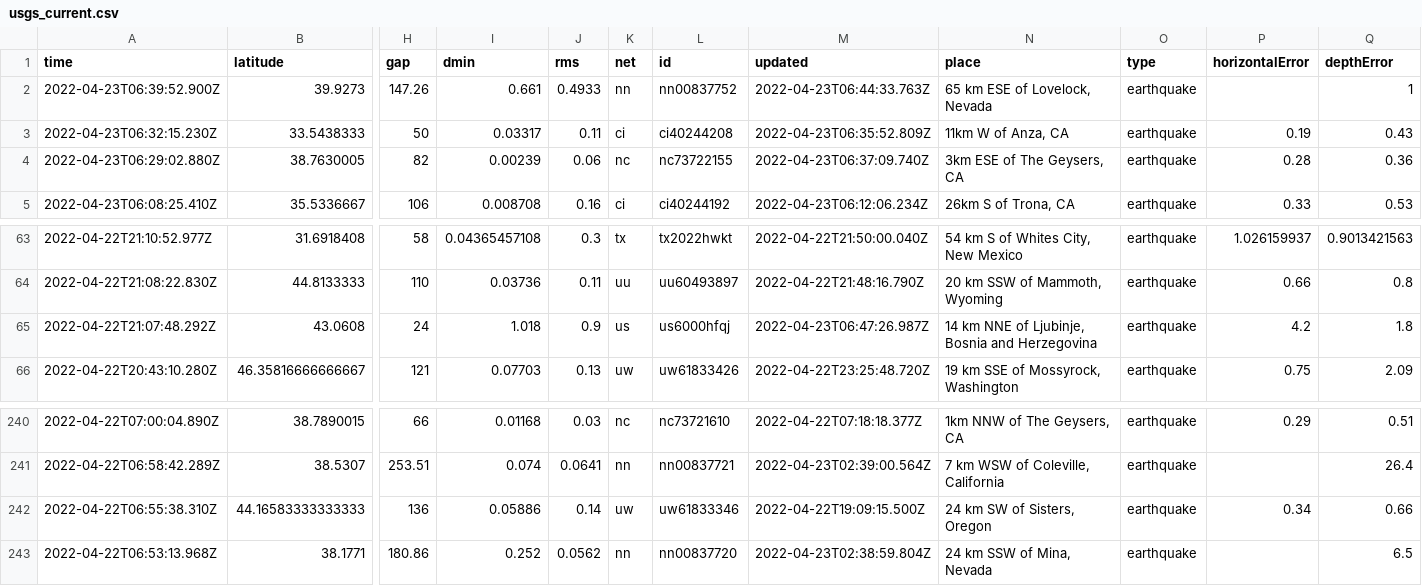
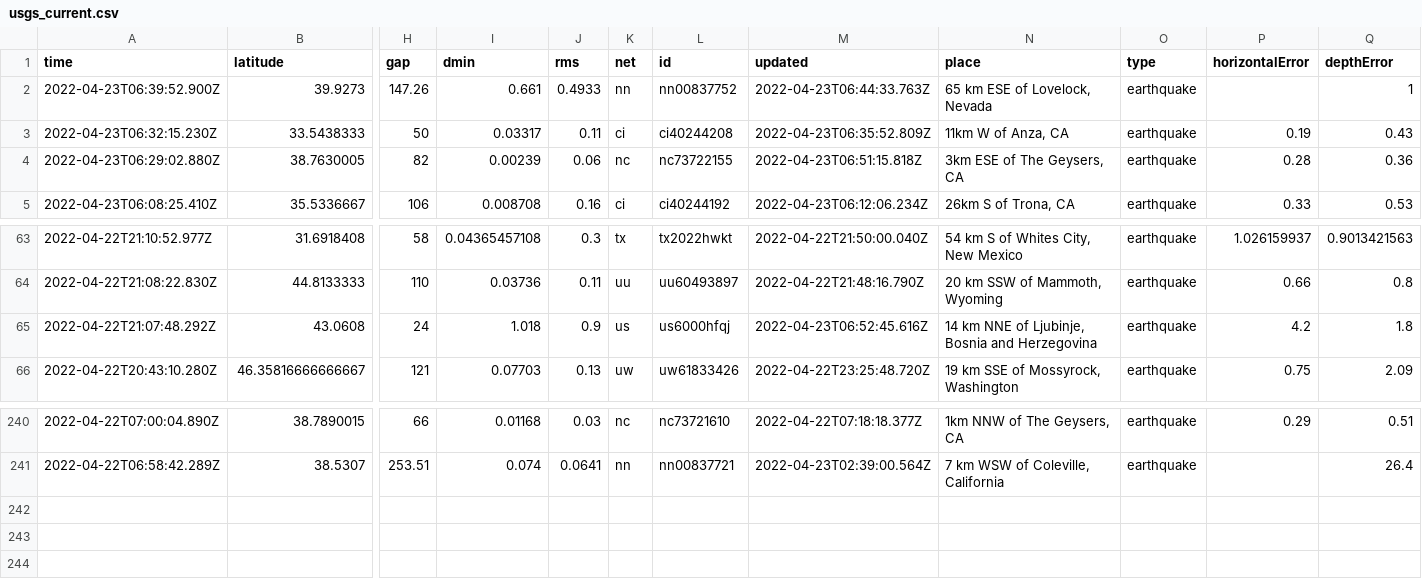
Before and after one commit to lizmurray3/my-data-robot, a CSV file: usgs_current.csv, drawn as a sheet; only a part is shown, gaps mark what is left out; rows hold the shown columns only; the diff names each change by its address in the sheet, - before the commit and + after, or states it on an @@ line.

```diff
--- a/usgs_current.csv
+++ b/usgs_current.csv
-M4 (updated): 2022-04-23T06:37:09.740Z
+M4 (updated): 2022-04-23T06:51:15.818Z
-M65 (updated): 2022-04-23T06:47:26.987Z
+M65 (updated): 2022-04-23T06:52:45.616Z
-row 242: 2022-04-22T06:55:38.310Z | 44.16583333333333 | 136 | 0.05886 | 0.14 | uw | uw61833346 | 2022-04-22T19:09:15.500Z | 24 km SW of Sisters, Oregon | earthquake | 0.34 | 0.66
-row 243: 2022-04-22T06:53:13.968Z | 38.1771 | 180.86 | 0.252 | 0.0562 | nn | nn00837720 | 2022-04-23T02:38:59.804Z | 24 km SSW of Mina, Nevada | earthquake |  | 6.5
```
